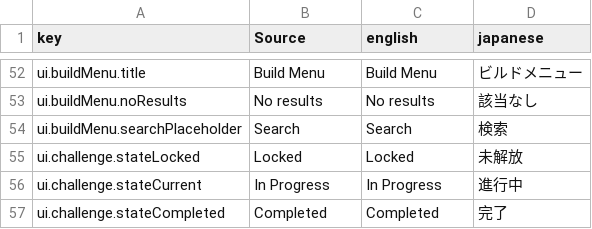
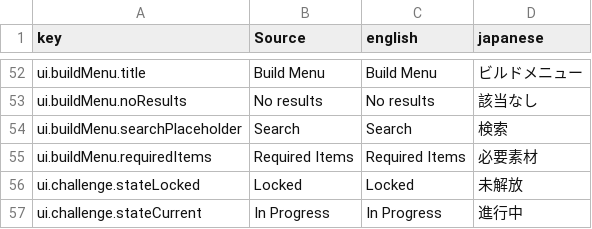
Before and after one commit to moorestech/moorestech, a CSV file: Localization/localization.csv, drawn as a sheet; only a part is shown, gaps mark what is left out; the shorter side is filled out with more unchanged rows.

```diff
--- a/Localization/localization.csv
+++ b/Localization/localization.csv
@@ -54,2 +54,3 @@ ui.buildMenu.noResults,No results,No results,該当なし
 ui.buildMenu.searchPlaceholder,Search,Search,検索
+ui.buildMenu.requiredItems,Required Items,Required Items,必要素材
 ui.challenge.stateLocked,Locked,Locked,未解放
```
Also changed, not shown: 8 other files.
